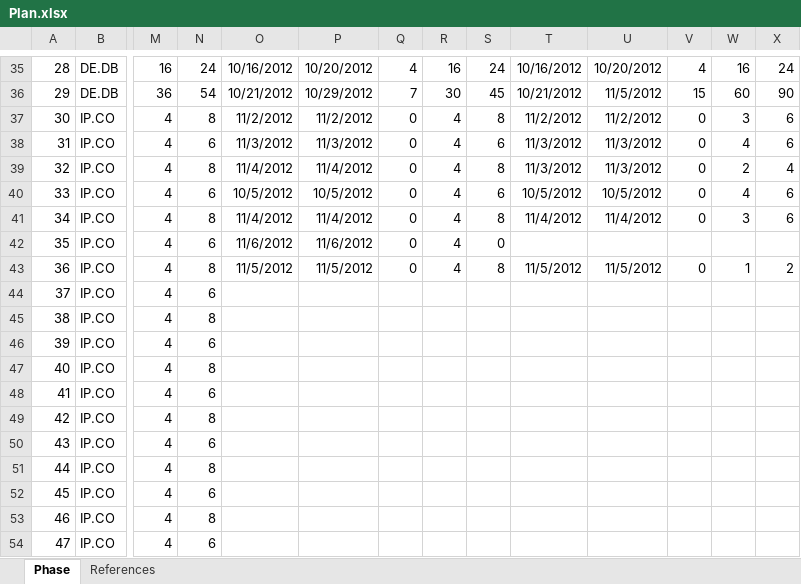
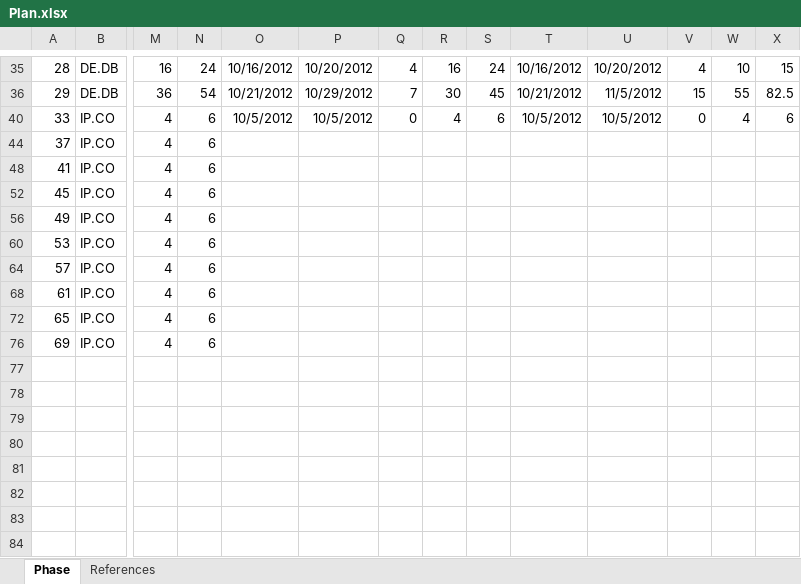
Before and after one commit to hieu292/dt-online-judge, an Excel workbook: Plan/Plan.xlsx, sheet Phase, drawn as a sheet; only a part is shown, gaps mark what is left out; the shorter side is filled out with more unchanged rows; values as stored, in another font and other column widths than the file's, no borders; rows hold the shown columns only; the diff covers the shown part only; the diff names each change by its address in the sheet, - before the commit and + after, or states it on an @@ line.

```diff
--- a/Plan/Plan.xlsx (sheet Phase)
+++ b/Plan/Plan.xlsx (sheet Phase)
-W35: 16
+W35: 10
-X35: 24
+X35: 15
-W36: 60
+W36: 55
-X36: 90
+X36: 82.5
@@ row 37 hidden: 30 | IP.CO | 4 | 8 | 11/2/2012 | 11/2/2012 | 0 | 4 | 8 | 11/2/2012 | 11/2/2012 | 0 | 3 | 6 @@
@@ row 38 hidden: 31 | IP.CO | 4 | 6 | 11/3/2012 | 11/3/2012 | 0 | 4 | 6 | 11/3/2012 | 11/3/2012 | 0 | 4 | 6 @@
@@ row 39 hidden: 32 | IP.CO | 4 | 8 | 11/4/2012 | 11/4/2012 | 0 | 4 | 8 | 11/3/2012 | 11/3/2012 | 0 | 2 | 4 @@
@@ row 41 hidden: 34 | IP.CO | 4 | 8 | 11/4/2012 | 11/4/2012 | 0 | 4 | 8 | 11/4/2012 | 11/4/2012 | 0 | 3 | 6 @@
@@ row 42 hidden: 35 | IP.CO | 4 | 6 | 11/6/2012 | 11/6/2012 | 0 | 4 | 0 @@
@@ row 43 hidden: 36 | IP.CO | 4 | 8 | 11/5/2012 | 11/5/2012 | 0 | 4 | 8 | 11/5/2012 | 11/5/2012 | 0 | 1 | 2 @@
@@ row 45 hidden: 38 | IP.CO | 4 | 8 @@
@@ row 46 hidden: 39 | IP.CO | 4 | 6 @@
@@ row 47 hidden: 40 | IP.CO | 4 | 8 @@
@@ row 49 hidden: 42 | IP.CO | 4 | 8 @@
@@ row 50 hidden: 43 | IP.CO | 4 | 6 @@
@@ row 51 hidden: 44 | IP.CO | 4 | 8 @@
@@ row 53 hidden: 46 | IP.CO | 4 | 8 @@
@@ row 54 hidden: 47 | IP.CO | 4 | 6 @@
```
Also changed, not shown: 10 removed rows and 44 hidden or unhidden rows elsewhere in this sheet, hidden cells.
